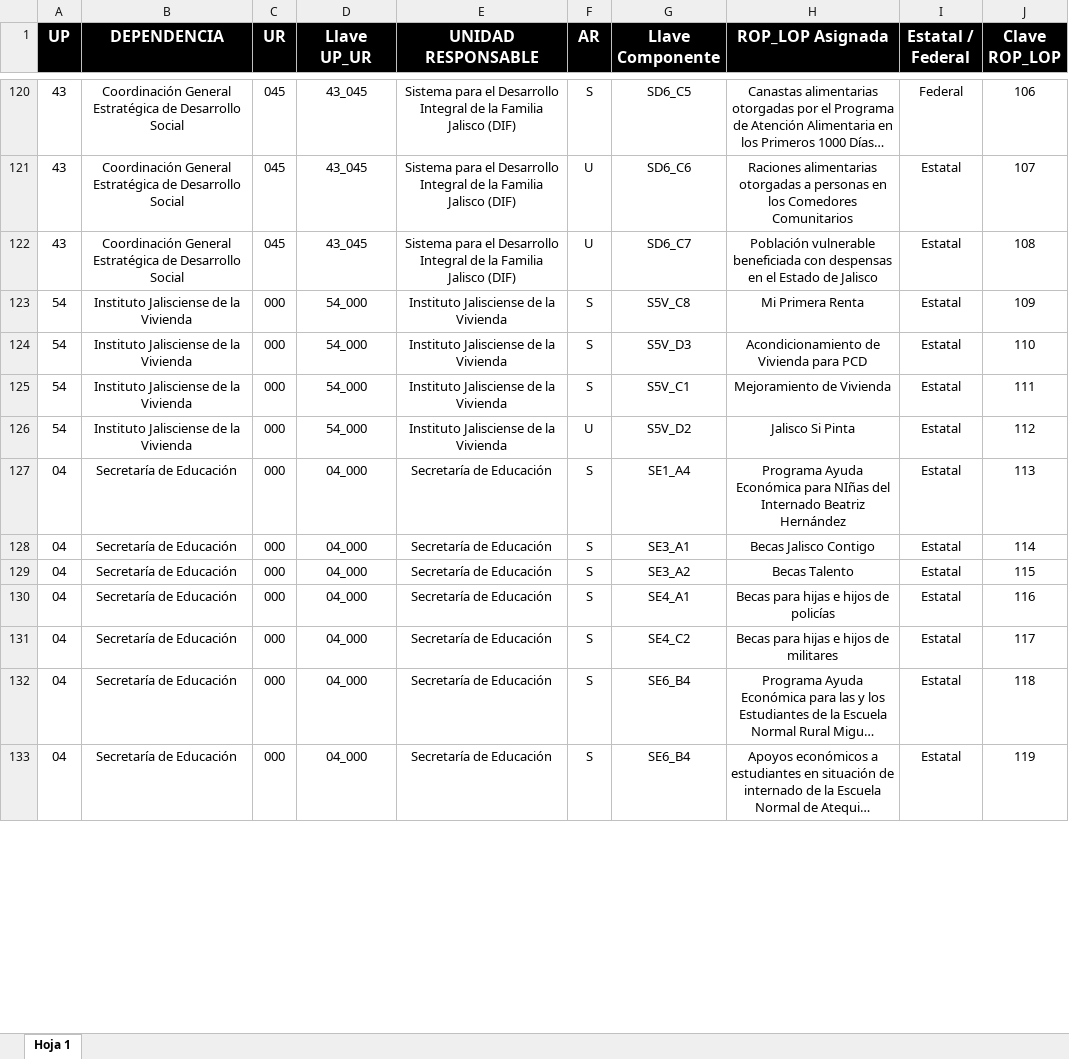
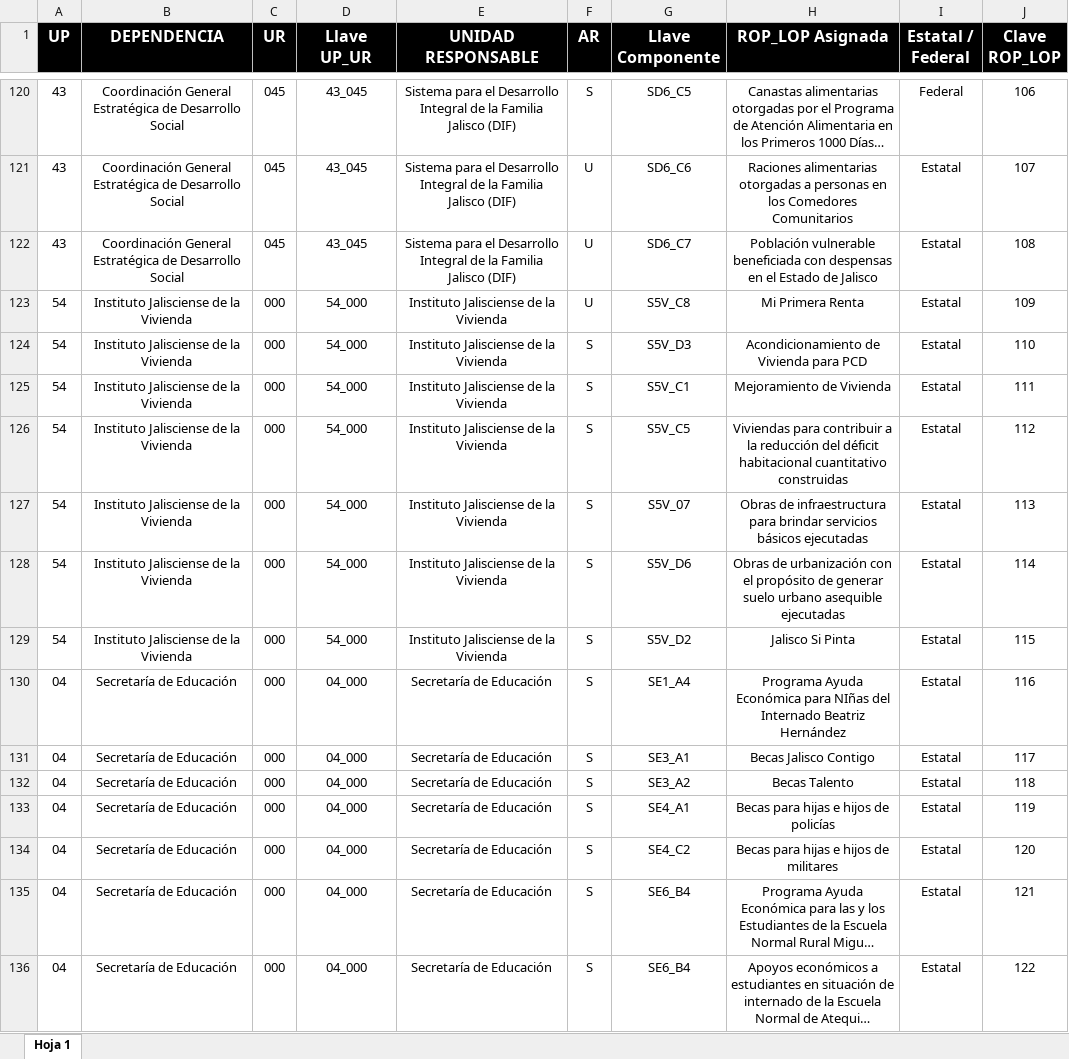
Before and after one commit to yaircardenas1374/Validaci-n-program-tica-componentes, an Excel workbook: Catálogo ROP-LOP 2027.xlsx, sheet Hoja 1, drawn as a sheet; only a part is shown, gaps mark what is left out; long unchanged cells end in …; values as stored, in another font and other column widths than the file's, no borders; charts and pictures not drawn; addresses are those after the commit; the diff covers the shown part only; the diff names each change by its address in the sheet, - before the commit and + after, or states it on an @@ line.

Commit message:
Add files via upload

```diff
--- a/Catálogo ROP-LOP 2027.xlsx (sheet Hoja 1)
+++ b/Catálogo ROP-LOP 2027.xlsx (sheet Hoja 1)
-F123 (AR): S
+F123 (AR): U
+row 126: 54 | Instituto Jalisciense de la Vivienda | 000 | 54_000 | Instituto Jalisciense de la Vivienda | S | S5V_C5 | Viviendas para contribuir a la reducción del déficit habitacional cuantitativo construidas | Estatal | 112
+row 127: 54 | Instituto Jalisciense de la Vivienda | 000 | 54_000 | Instituto Jalisciense de la Vivienda | S | S5V_07 | Obras de infraestructura para brindar servicios básicos ejecutadas | Estatal | 113
+row 128: 54 | Instituto Jalisciense de la Vivienda | 000 | 54_000 | Instituto Jalisciense de la Vivienda | S | S5V_D6 | Obras de urbanización con el propósito de generar suelo urbano asequible ejecutadas | Estatal | 114
-F129 (AR): U
+F129 (AR): S
-J129 (Clave ROP_LOP): 112
+J129 (Clave ROP_LOP): 115
-J130 (Clave ROP_LOP): 113
+J130 (Clave ROP_LOP): 116
-J131 (Clave ROP_LOP): 114
+J131 (Clave ROP_LOP): 117
-J132 (Clave ROP_LOP): 115
+J132 (Clave ROP_LOP): 118
-J133 (Clave ROP_LOP): 116
+J133 (Clave ROP_LOP): 119
-J134 (Clave ROP_LOP): 117
+J134 (Clave ROP_LOP): 120
-J135 (Clave ROP_LOP): 118
+J135 (Clave ROP_LOP): 121
-J136 (Clave ROP_LOP): 119
+J136 (Clave ROP_LOP): 122
```
Also changed, not shown: 14 edited cells elsewhere in this sheet, formulas that keep their value.
